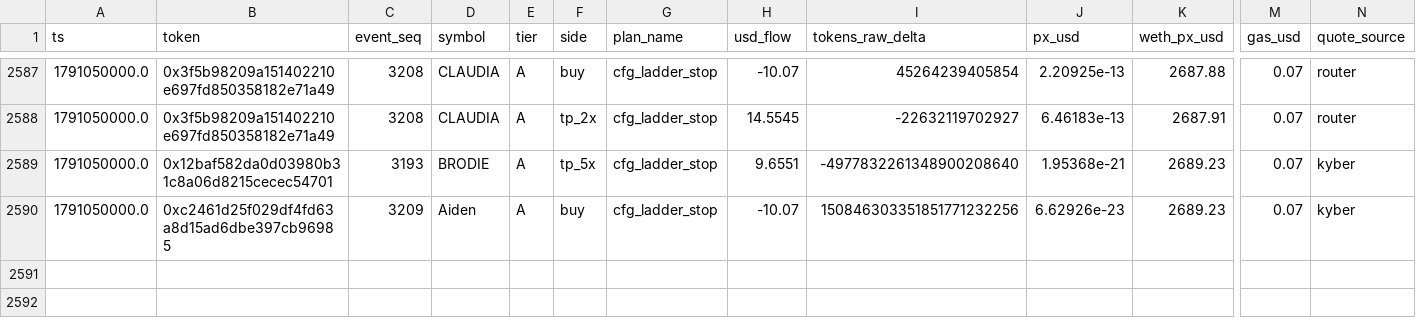
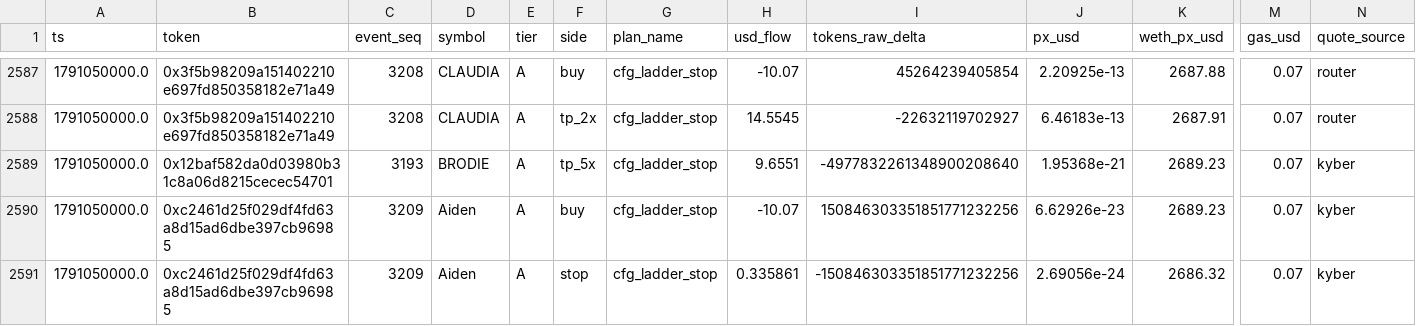
Before and after one commit to yousefjan2007-crypto/robinhood-screener, a CSV file: data/paper_ledger.csv, drawn as a sheet; only a part is shown, gaps mark what is left out; rows hold the shown columns only; the diff names each change by its address in the sheet, - before the commit and + after, or states it on an @@ line.

```diff
--- a/data/paper_ledger.csv
+++ b/data/paper_ledger.csv
+row 2591: 1791050000.0 | 0xc2461d25f029df4fd63a8d15ad6dbe397cb96985 | 3209 | Aiden | A | stop | cfg_ladder_stop | 0.335861 | -150846303351851771232256 | 2.69056e-24 | 2686.32 | 0.07 | kyber
```
Also changed, not shown: 12 other files.
